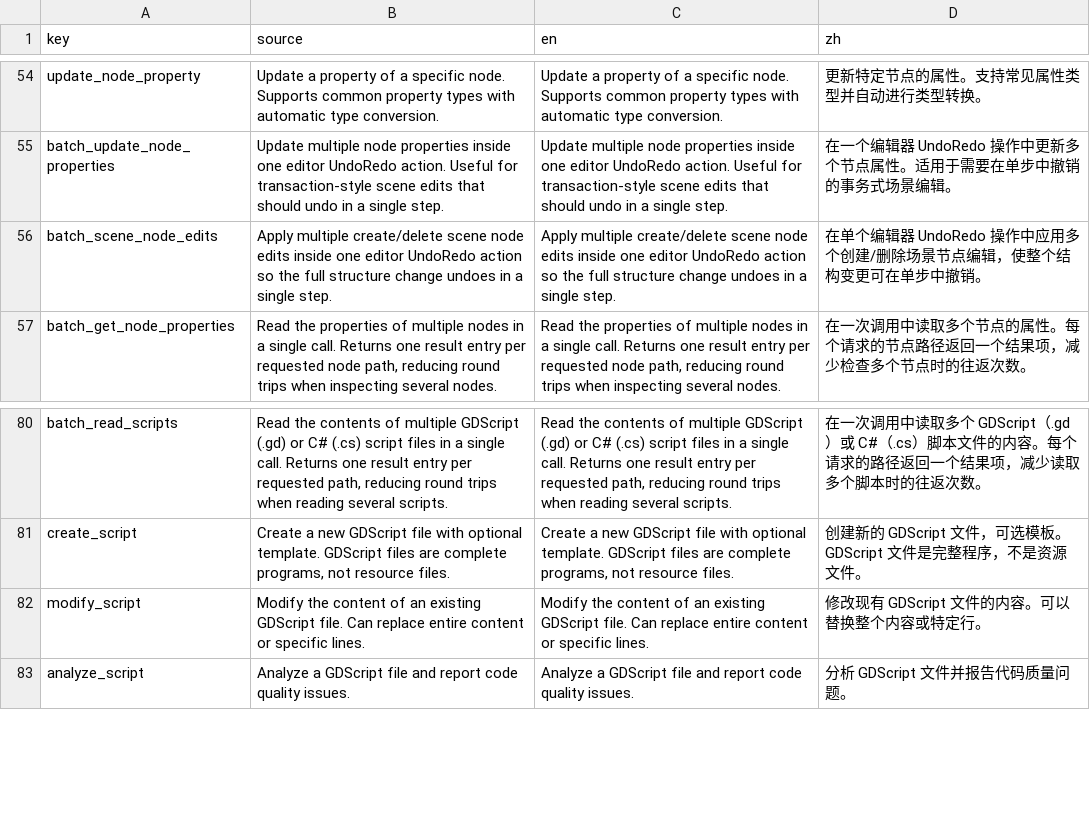
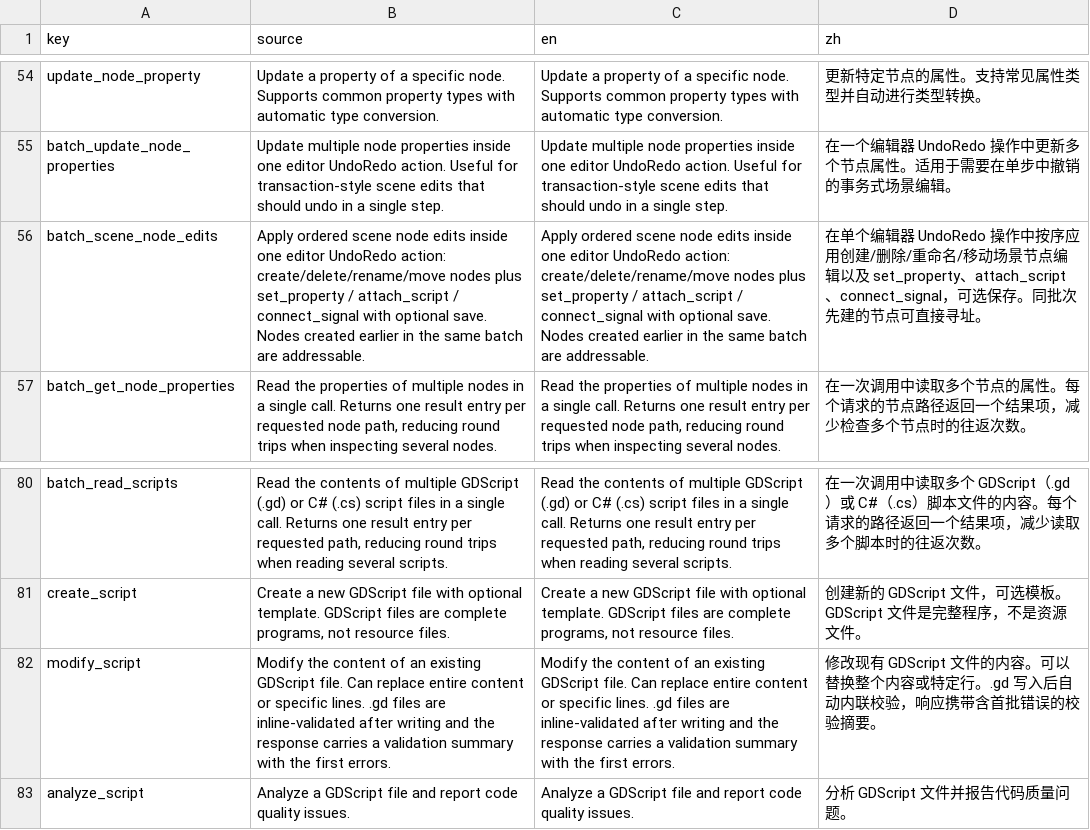
Before and after one commit to xianyu0514/GodotMcp-XY, a CSV file: addons/godot_mcp/translations/tool_descriptions.csv, drawn as a sheet; only a part is shown, gaps mark what is left out.

Commit message:
fix(node): E2E-hardened batch edits and transport-aware watchdog
Verified the one-transaction assembly end-to-end in a live headless
editor over MCP and fixed what the run exposed:

- Script.has_script_method does not exist on 4.6: route the in-batch
  script method check through get_script_method_list
- script-exported properties (e.g. speed after an in-batch attach) now
  validate against the pending script's property list
- dictionary property values coerce to Vector2 / Vector2i / Color, so
  {"x":120,"y":40} actually lands on position
- result entries report the converted value instead of a pre-commit
  read-back that always showed the old value
- commit_action left inside the operations loop; the prepare-time
  owner assignment printed an engine error and did nothing (the
  do-method sets the owner) - both fixed
- the self-heal watchdog read last_heartbeat_msec on MCPServerCore,
  erroring every 2s; it now goes through core.get_transport() and only
  applies heartbeat rules to transports that declare the property
- translations for batch_scene_node_edits / modify_script updated
  (comma-free CSV row keeps 4 columns; zh wording preserves the routing
  keywords); changelog entries added for all three features

```diff
--- a/addons/godot_mcp/translations/tool_descriptions.csv
+++ b/addons/godot_mcp/translations/tool_descriptions.csv
@@ -55,3 +55,3 @@ update_node_property,Update a property of a specific node. Supports common prope
 batch_update_node_properties,Update multiple node properties inside one editor UndoRedo action. Useful for transaction-style scene edits that should undo in a single step.,Update multiple node properties inside one editor UndoRedo action. Useful for transaction-style scene edits that should undo in a single step.,在一个编辑器 UndoRedo 操作中更新多个节点属性。适用于需要在单步中撤销的事务式场景编辑。
-batch_scene_node_edits,Apply multiple create/delete scene node edits inside one editor UndoRedo action so the full structure change undoes in a single step.,Apply multiple create/delete scene node edits inside one editor UndoRedo action so the full structure change undoes in a single step.,在单个编辑器 UndoRedo 操作中应用多个创建/删除场景节点编辑，使整个结构变更可在单步中撤销。
+batch_scene_node_edits,Apply ordered scene node edits inside one editor UndoRedo action: create/delete/rename/move nodes plus set_property / attach_script / connect_signal with optional save. Nodes created earlier in the same batch are addressable.,Apply ordered scene node edits inside one editor UndoRedo action: create/delete/rename/move nodes plus set_property / attach_script / connect_signal with optional save. Nodes created earlier in the same batch are addressable.,在单个编辑器 UndoRedo 操作中按序应用创建/删除/重命名/移动场景节点编辑以及 set_property、attach_script、connect_signal，可选保存。同批次先建的节点可直接寻址。
 batch_get_node_properties,"Read the properties of multiple nodes in a single call. Returns one result entry per requested node path, reducing round trips when inspecting several nodes.","Read the properties of multiple nodes in a single call. Returns one result entry per requested node path, reducing round trips when inspecting several nodes.",在一次调用中读取多个节点的属性。每个请求的节点路径返回一个结果项，减少检查多个节点时的往返次数。
@@ -81,3 +81,3 @@ batch_read_scripts,"Read the contents of multiple GDScript (.gd) or C# (.cs) scr
 create_script,"Create a new GDScript file with optional template. GDScript files are complete programs, not resource files.","Create a new GDScript file with optional template. GDScript files are complete programs, not resource files.",创建新的 GDScript 文件，可选模板。GDScript 文件是完整程序，不是资源文件。
-modify_script,Modify the content of an existing GDScript file. Can replace entire content or specific lines.,Modify the content of an existing GDScript file. Can replace entire content or specific lines.,修改现有 GDScript 文件的内容。可以替换整个内容或特定行。
+modify_script,Modify the content of an existing GDScript file. Can replace entire content or specific lines. .gd files are inline-validated after writing and the response carries a validation summary with the first errors.,Modify the content of an existing GDScript file. Can replace entire content or specific lines. .gd files are inline-validated after writing and the response carries a validation summary with the first errors.,修改现有 GDScript 文件的内容。可以替换整个内容或特定行。.gd 写入后自动内联校验，响应携带含首批错误的校验摘要。
 analyze_script,Analyze a GDScript file and report code quality issues.,Analyze a GDScript file and report code quality issues.,分析 GDScript 文件并报告代码质量问题。
```
Also changed, not shown: 5 other files.
